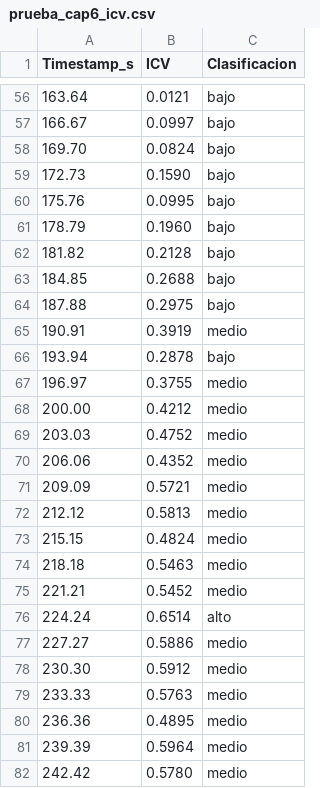
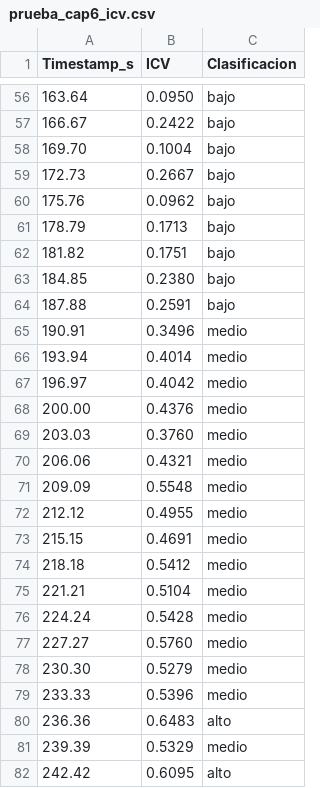
Before and after one commit to KevinT31/ControladorSemaforicoTFC, a CSV file: Calculo-Matlab/datos-csv/prueba_cap6_icv.csv, drawn as a sheet; only a part is shown, gaps mark what is left out; the diff covers the shown part only.

```diff
--- a/Calculo-Matlab/datos-csv/prueba_cap6_icv.csv
+++ b/Calculo-Matlab/datos-csv/prueba_cap6_icv.csv
@@ -56,27 +56,27 @@ Timestamp_s,ICV,Clasificacion
-163.64,0.0121,bajo
-166.67,0.0997,bajo
-169.70,0.0824,bajo
-172.73,0.1590,bajo
-175.76,0.0995,bajo
-178.79,0.1960,bajo
-181.82,0.2128,bajo
-184.85,0.2688,bajo
-187.88,0.2975,bajo
-190.91,0.3919,medio
-193.94,0.2878,bajo
-196.97,0.3755,medio
-200.00,0.4212,medio
-203.03,0.4752,medio
-206.06,0.4352,medio
-209.09,0.5721,medio
-212.12,0.5813,medio
-215.15,0.4824,medio
-218.18,0.5463,medio
-221.21,0.5452,medio
-224.24,0.6514,alto
-227.27,0.5886,medio
-230.30,0.5912,medio
-233.33,0.5763,medio
-236.36,0.4895,medio
-239.39,0.5964,medio
-242.42,0.5780,medio
+163.64,0.0950,bajo
+166.67,0.2422,bajo
+169.70,0.1004,bajo
+172.73,0.2667,bajo
+175.76,0.0962,bajo
+178.79,0.1713,bajo
+181.82,0.1751,bajo
+184.85,0.2380,bajo
+187.88,0.2591,bajo
+190.91,0.3496,medio
+193.94,0.4014,medio
+196.97,0.4042,medio
+200.00,0.4376,medio
+203.03,0.3760,medio
+206.06,0.4321,medio
+209.09,0.5548,medio
+212.12,0.4955,medio
+215.15,0.4691,medio
+218.18,0.5412,medio
+221.21,0.5104,medio
+224.24,0.5428,medio
+227.27,0.5760,medio
+230.30,0.5279,medio
+233.33,0.5396,medio
+236.36,0.6483,alto
+239.39,0.5329,medio
+242.42,0.6095,alto
```
Also changed, not shown: 80 edited cells elsewhere in this file, 3 other files.
